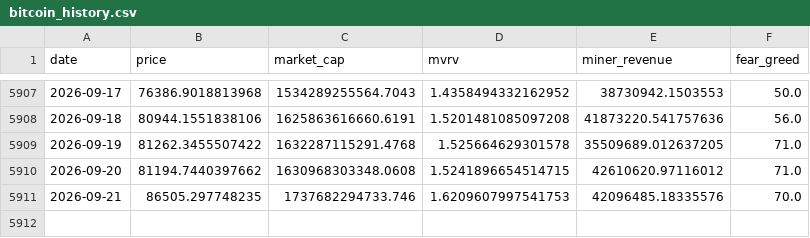
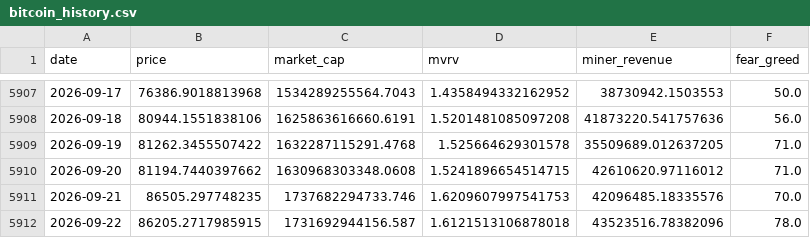
Before and after one commit to MeYoGui/fbtc-timing, a CSV file: data/bitcoin_history.csv, drawn as a sheet; only a part is shown, gaps mark what is left out; the diff names each change by its address in the sheet, - before the commit and + after, or states it on an @@ line.

```diff
--- a/data/bitcoin_history.csv
+++ b/data/bitcoin_history.csv
+row 5912: 2026-09-22 | 86205.2717985915 | 1731692944156.587 | 1.6121513106878018 | 43523516.78382096 | 78.0
```
Also changed, not shown: data/bitcoin_signal_history.csv, data/ethereum_history.csv, 6 other files.
